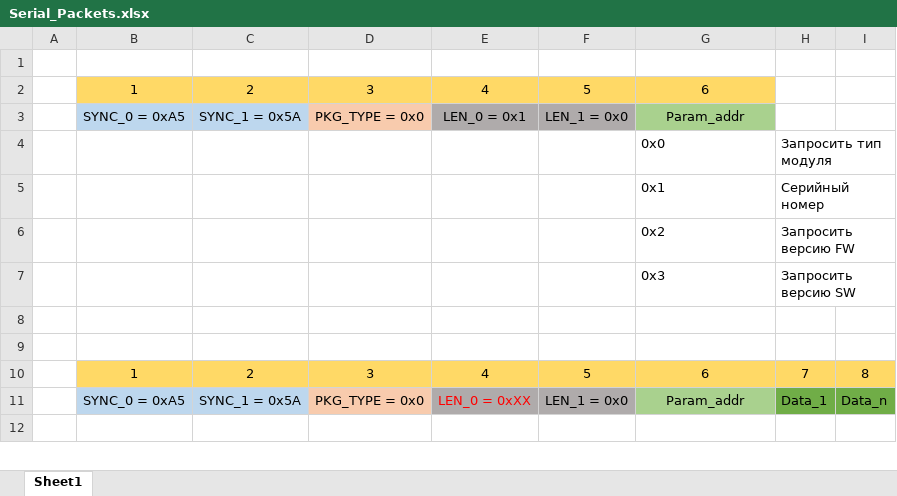
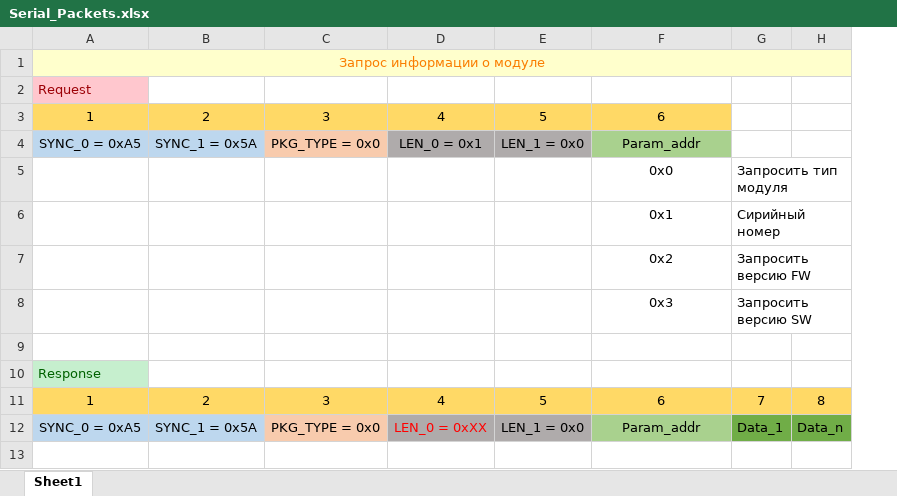
Before and after one commit to dzenmaster/FTDIDeviceControl, an Excel workbook: doc/Serial_Packets.xlsx, sheet Sheet1, drawn as a sheet; only a part is shown; values as stored, in another font and other column widths than the file's, no borders; removed rows and columns are numbered as before the commit, all else as after; the diff covers the shown part only; the diff names each change by its address in the sheet, - before the commit and + after, or states it on an @@ line.

```diff
--- a/doc/Serial_Packets.xlsx (sheet Sheet1)
+++ b/doc/Serial_Packets.xlsx (sheet Sheet1)
-column A, empty
-A1: (empty)
+A1: Запрос информации о модуле
-A1 fill: none
+A1 fill: #FFFFCC
+A1:H1 merged
+row 2: Request
-F5:F8 alignment: left
+F5:F8 alignment: center
-G6: Серийный номер
+G6: Сирийный номер
-A10: (empty)
+A10: Response
-A10 fill: none
+A10 fill: #C6EFCE
```
Also changed, not shown: 26 added rows and 2 edited cells elsewhere in this sheet.
